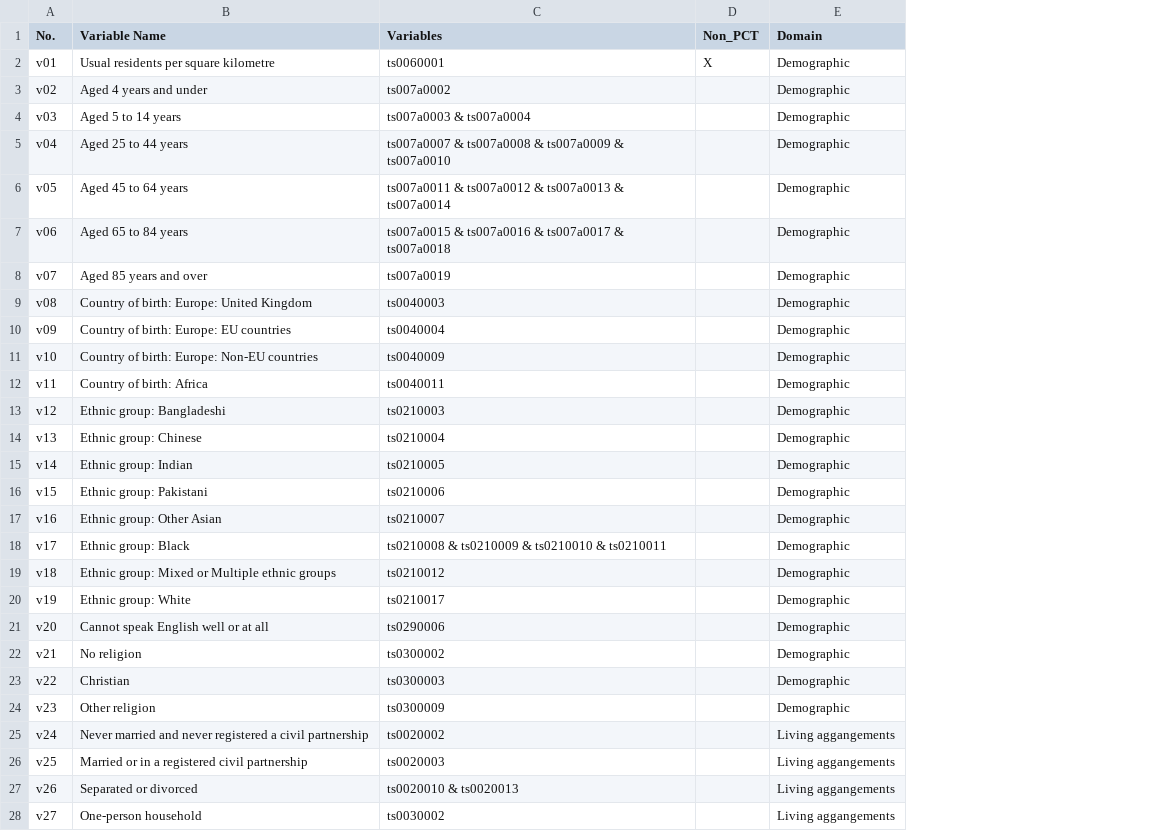
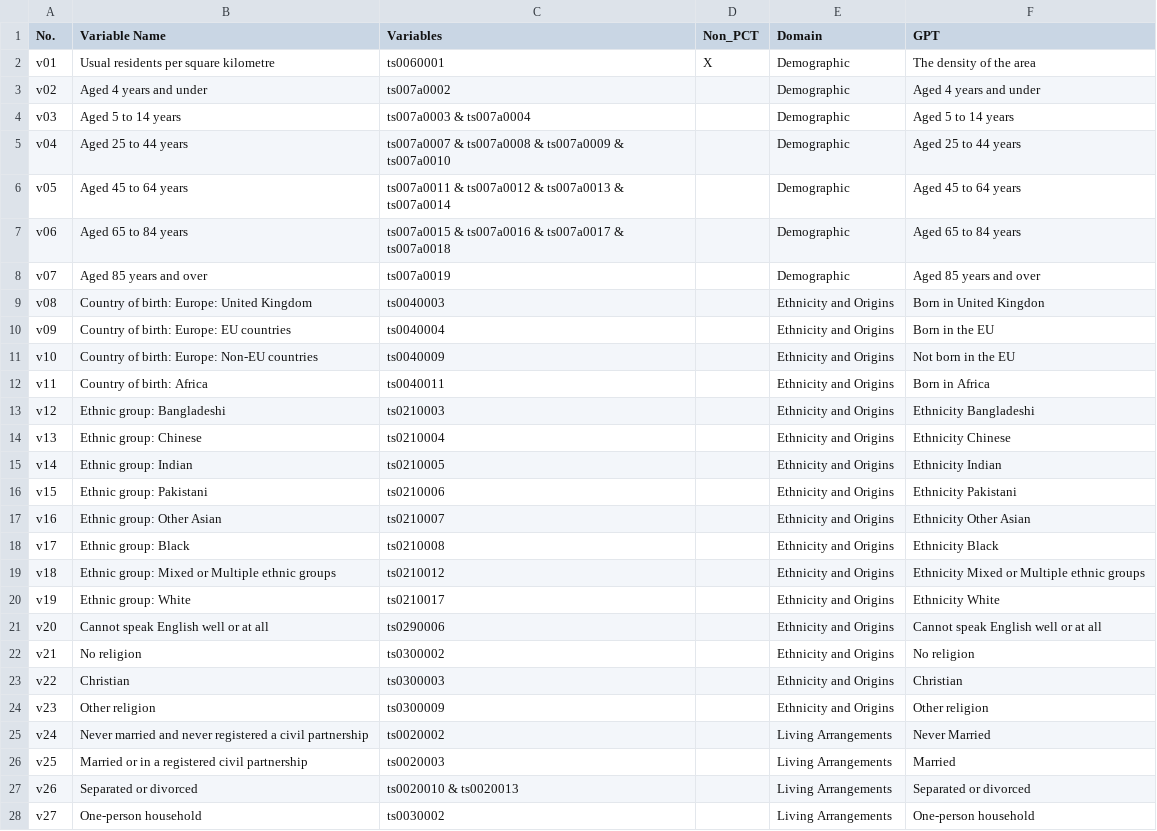
Before and after one commit to alexsingleton/London_Output_Area_Classification_2021, a CSV file: data/lookup/Variables_LOAC.csv, drawn as a sheet; only a part is shown; the diff covers the shown part only; the diff names each change by its address in the sheet, - before the commit and + after, or states it on an @@ line.

```diff
--- a/data/lookup/Variables_LOAC.csv
+++ b/data/lookup/Variables_LOAC.csv
+column F (GPT), rows 2-28: The density of the area | Aged 4 years and under | Aged 5 to 14 years | Aged 25 to 44 years | Aged 45 to 64 years | Aged 65 to 84 years | Aged 85 years and over | Born in United Kingdon | Born in the EU | Not born in the EU | Born in Africa | Ethnicity Bangladeshi | Ethnicity Chinese | Ethnicity Indian | Ethnicity Pakistani | Ethnicity Other Asian | Ethnicity Black | Ethnicity Mixed or Multiple ethnic groups | Ethnicity White | Cannot speak English well or at all | No religion | Christian | Other religion | Never Married | Married | Separated or divorced | One-person household
-E9:E24 (Domain): Demographic
+E9:E24 (Domain): Ethnicity and Origins
-C18 (Variables): ts0210008 & ts0210009 & ts0210010 & ts0210011
+C18 (Variables): ts0210008
-E25:E28 (Domain): Living aggangements
+E25:E28 (Domain): Living Arrangements
```
Also changed, not shown: 8 added rows and 15 edited cells elsewhere in this file, 22 other files.
